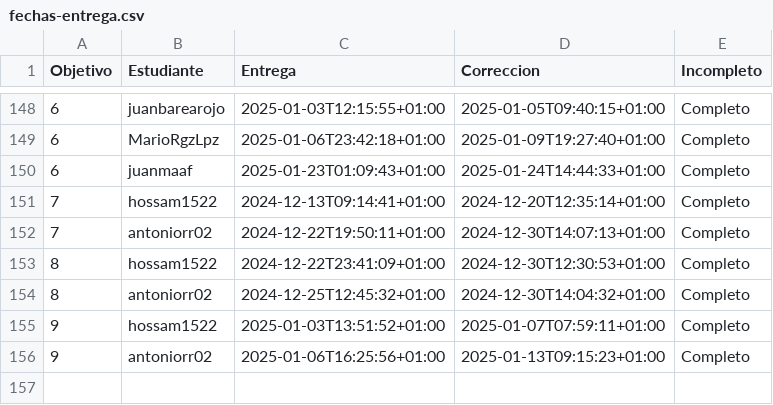
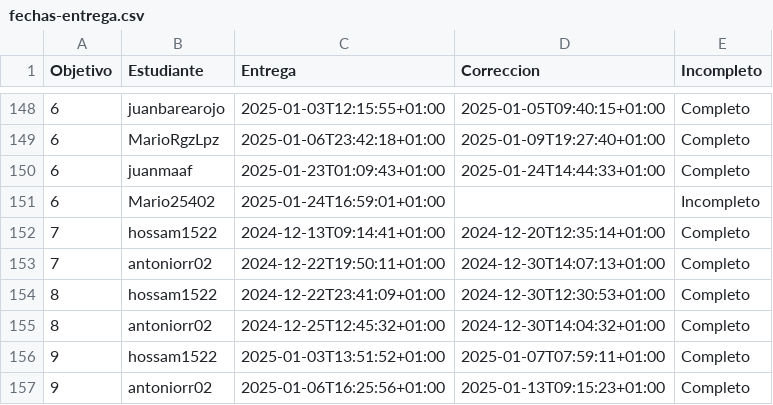
Before and after one commit to mmnuria/IV-, a CSV file: data/fechas-entrega.csv, drawn as a sheet; only a part is shown, gaps mark what is left out; the diff names each change by its address in the sheet, - before the commit and + after, or states it on an @@ line.

```diff
--- a/data/fechas-entrega.csv
+++ b/data/fechas-entrega.csv
+row 151: 6 | Mario25402 | 2025-01-24T16:59:01+01:00 |  | Incompleto
```
Also changed, not shown: 1 other file.
